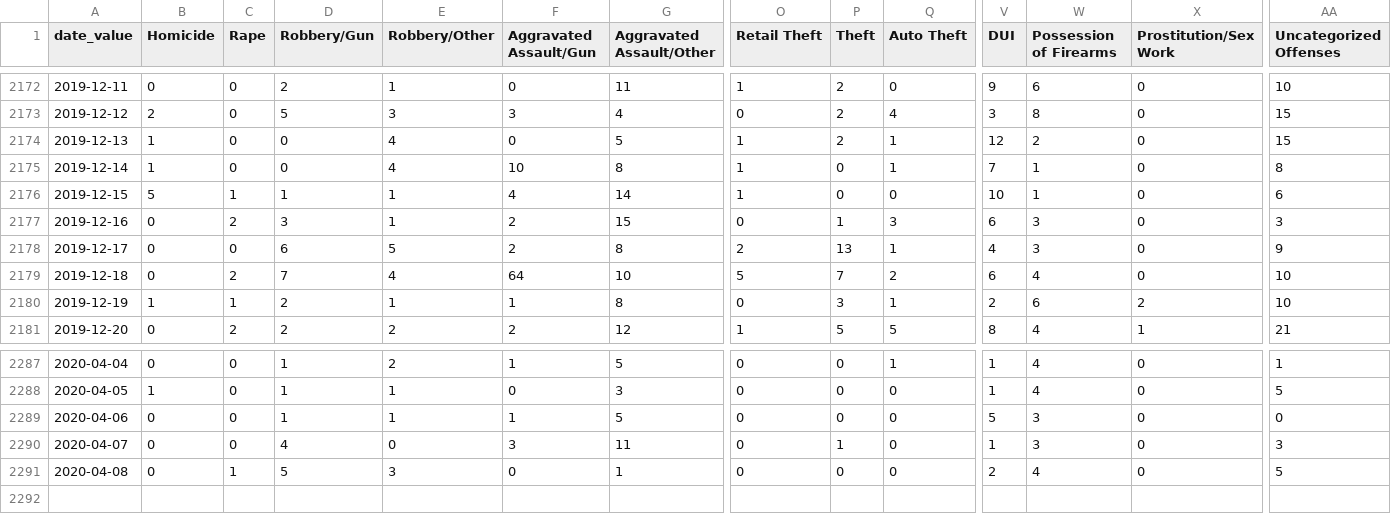
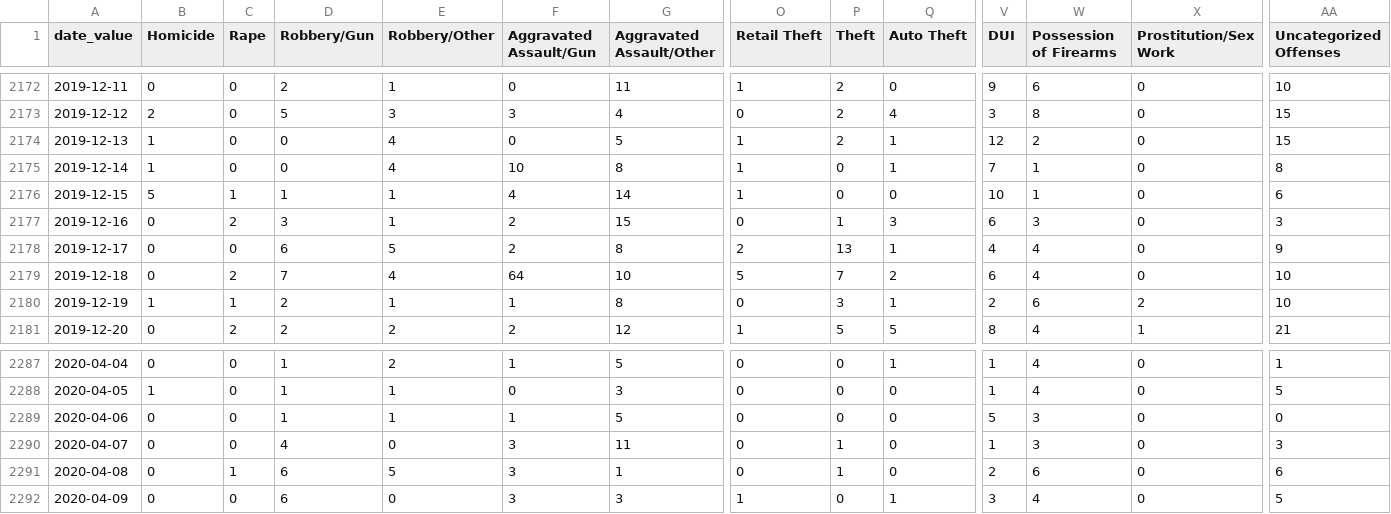
Before and after one commit to PhillyDistrictAttorneysOffice/phillydao-public-data, a CSV file: docs/data/charges_data_daily_citywide.csv, drawn as a sheet; only a part is shown, gaps mark what is left out; rows hold the shown columns only; the diff names each change by its address in the sheet, - before the commit and + after, or states it on an @@ line.

```diff
--- a/docs/data/charges_data_daily_citywide.csv
+++ b/docs/data/charges_data_daily_citywide.csv
-W2178 (Possession of Firearms): 3
+W2178 (Possession of Firearms): 4
-D2291 (Robbery/Gun): 5
+D2291 (Robbery/Gun): 6
-E2291 (Robbery/Other): 3
+E2291 (Robbery/Other): 5
-F2291 (Aggravated Assault/Gun): 0
+F2291 (Aggravated Assault/Gun): 3
-P2291 (Theft): 0
+P2291 (Theft): 1
-W2291 (Possession of Firearms): 4
+W2291 (Possession of Firearms): 6
-AA2291 (Uncategorized Offenses): 5
+AA2291 (Uncategorized Offenses): 6
+row 2292: 2020-04-09 | 0 | 0 | 6 | 0 | 3 | 3 | 1 | 0 | 1 | 3 | 4 | 0 | 5
```
Also changed, not shown: docs/data/arrest_data_daily_citywide.csv, docs/data/summary_case_outcomes_data_daily_citywide.csv, 31 other files.
